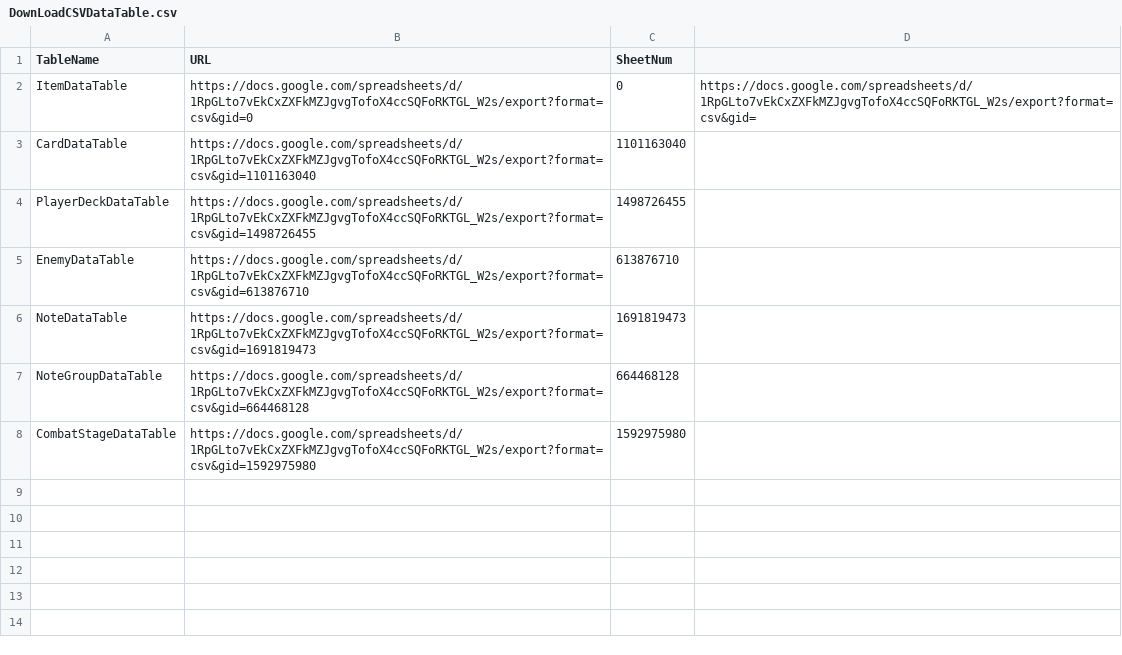
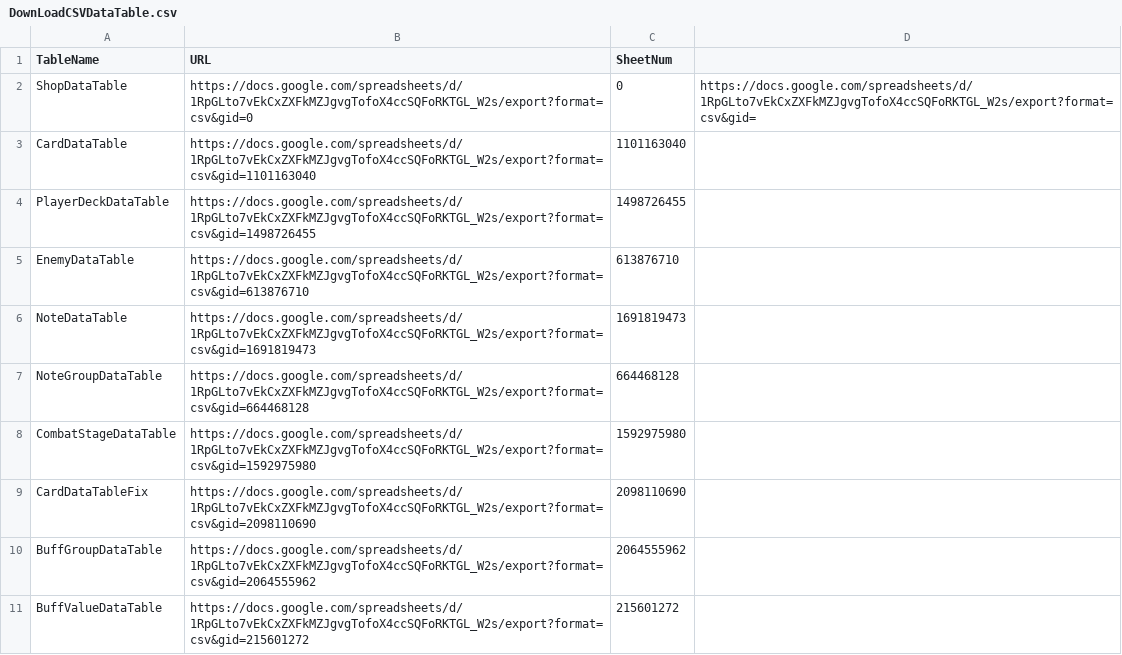
Before and after one commit to ehdgus36/CK2025_Project, a CSV file: Assets/StreamingAssets/DataTable/DownLoadCSVDataTable.csv, drawn as a sheet.

```diff
--- a/Assets/StreamingAssets/DataTable/DownLoadCSVDataTable.csv
+++ b/Assets/StreamingAssets/DataTable/DownLoadCSVDataTable.csv
@@ -1,3 +1,3 @@
 TableName,URL,SheetNum,
-ItemDataTable,https://docs.google.com/spreadsheets/d/1RpGLto7vEkCxZXFkMZJgvgTofoX4ccSQFoRKTGL_W2s/export?format=csv&gid=0,0,https://docs.google.com/spreadsheets/d/1RpGLto7vEkCxZXFkMZJgvgTofoX4ccSQFoRKTGL_W2s/export?format=csv&gid=
+ShopDataTable,https://docs.google.com/spreadsheets/d/1RpGLto7vEkCxZXFkMZJgvgTofoX4ccSQFoRKTGL_W2s/export?format=csv&gid=0,0,https://docs.google.com/spreadsheets/d/1RpGLto7vEkCxZXFkMZJgvgTofoX4ccSQFoRKTGL_W2s/export?format=csv&gid=
 CardDataTable,https://docs.google.com/spreadsheets/d/1RpGLto7vEkCxZXFkMZJgvgTofoX4ccSQFoRKTGL_W2s/export?format=csv&gid=1101163040,1101163040,
@@ -8 +8,4 @@ NoteGroupDataTable,https://docs.google.com/spreadsheets/d/1RpGLto7vEkCxZXFkMZJgv
 CombatStageDataTable,https://docs.google.com/spreadsheets/d/1RpGLto7vEkCxZXFkMZJgvgTofoX4ccSQFoRKTGL_W2s/export?format=csv&gid=1592975980,1592975980,
+CardDataTableFix,https://docs.google.com/spreadsheets/d/1RpGLto7vEkCxZXFkMZJgvgTofoX4ccSQFoRKTGL_W2s/export?format=csv&gid=2098110690,2098110690,
+BuffGroupDataTable,https://docs.google.com/spreadsheets/d/1RpGLto7vEkCxZXFkMZJgvgTofoX4ccSQFoRKTGL_W2s/export?format=csv&gid=2064555962,2064555962,
+BuffValueDataTable,https://docs.google.com/spreadsheets/d/1RpGLto7vEkCxZXFkMZJgvgTofoX4ccSQFoRKTGL_W2s/export?format=csv&gid=215601272,215601272,
```
Also changed, not shown: Assets/StreamingAssets/DataTable/CardDataTable.csv, Assets/StreamingAssets/DataTable/EnemyDataTable.csv, 30 other files.
